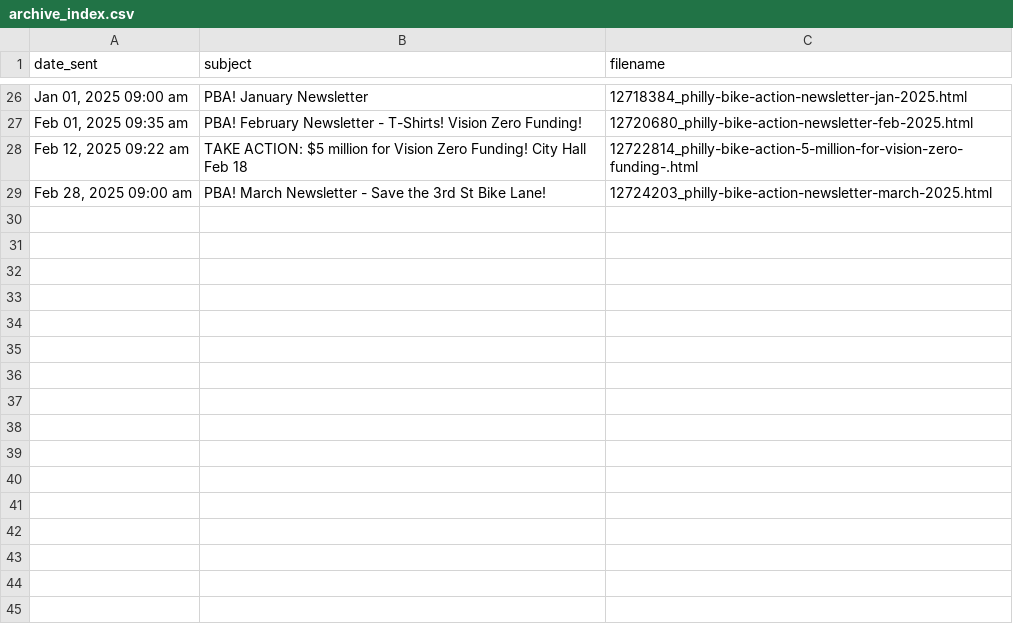
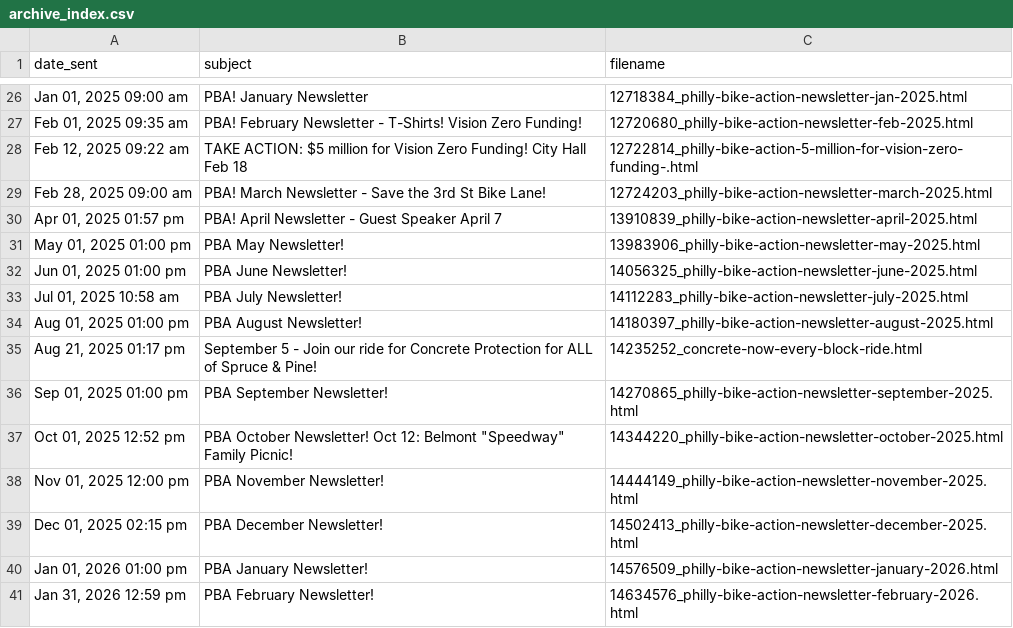
Before and after one commit to PhillyBikeAction/newsletter-archive, a CSV file: archive_index.csv, drawn as a sheet; only a part is shown, gaps mark what is left out.

```diff
--- a/archive_index.csv
+++ b/archive_index.csv
@@ -29 +29,13 @@ date_sent,subject,filename
 "Feb 28, 2025 09:00 am",PBA! March Newsletter - Save the 3rd St Bike Lane!,12724203_philly-bike-action-newsletter-march-2025.html
+"Apr 01, 2025 01:57 pm",PBA! April Newsletter - Guest Speaker April 7,13910839_philly-bike-action-newsletter-april-2025.html
+"May 01, 2025 01:00 pm",PBA May Newsletter!,13983906_philly-bike-action-newsletter-may-2025.html
+"Jun 01, 2025 01:00 pm",PBA June Newsletter!,14056325_philly-bike-action-newsletter-june-2025.html
+"Jul 01, 2025 10:58 am",PBA July Newsletter!,14112283_philly-bike-action-newsletter-july-2025.html
+"Aug 01, 2025 01:00 pm",PBA August Newsletter!,14180397_philly-bike-action-newsletter-august-2025.html
+"Aug 21, 2025 01:17 pm",September 5 - Join our ride for Concrete Protection for ALL of Spruce & Pine!,14235252_concrete-now-every-block-ride.html
+"Sep 01, 2025 01:00 pm",PBA September Newsletter!,14270865_philly-bike-action-newsletter-september-2025.html
+"Oct 01, 2025 12:52 pm","PBA October Newsletter! Oct 12: Belmont ""Speedway"" Family Picnic!",14344220_philly-bike-action-newsletter-october-2025.html
+"Nov 01, 2025 12:00 pm",PBA November Newsletter!,14444149_philly-bike-action-newsletter-november-2025.html
+"Dec 01, 2025 02:15 pm",PBA December Newsletter!,14502413_philly-bike-action-newsletter-december-2025.html
+"Jan 01, 2026 01:00 pm",PBA January Newsletter!,14576509_philly-bike-action-newsletter-january-2026.html
+"Jan 31, 2026 12:59 pm",PBA February Newsletter!,14634576_philly-bike-action-newsletter-february-2026.html
```
Also changed, not shown: 14 other files.
